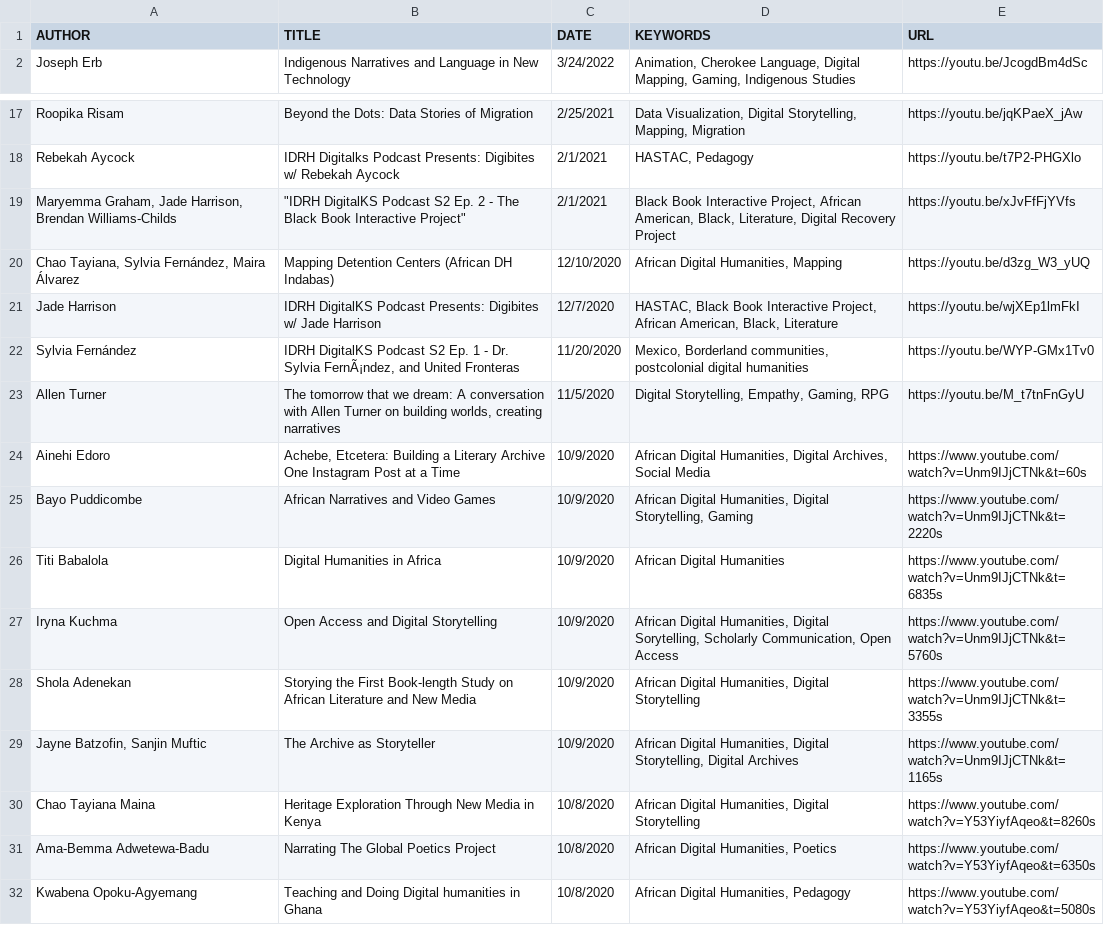
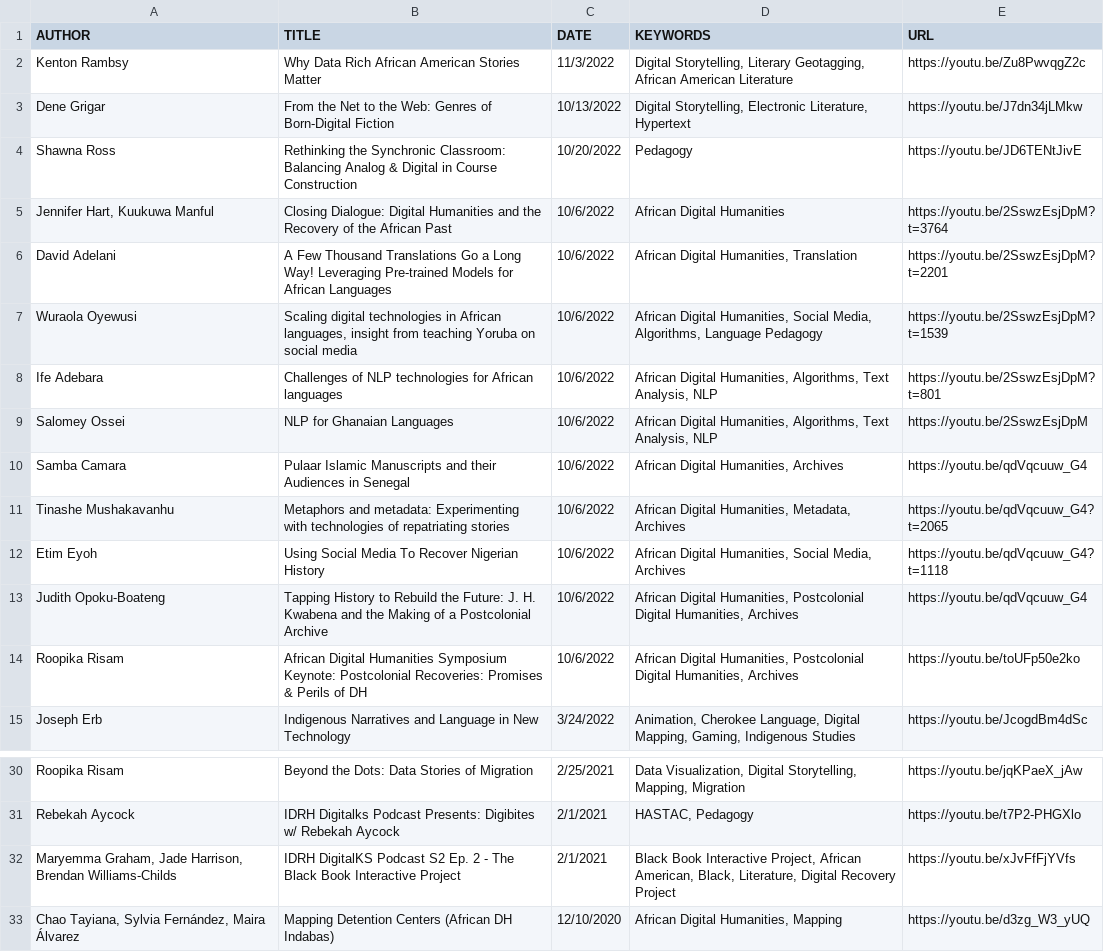
Before and after one commit to idrhku/idrh-finding-aid, a CSV file: data/index-idrh-talks.csv, drawn as a sheet; only a part is shown, gaps mark what is left out; the shorter side is filled out with more unchanged rows.

Commit message:
updated idrh-talks-index

```diff
--- a/data/index-idrh-talks.csv
+++ b/data/index-idrh-talks.csv
@@ -1,2 +1,15 @@
 AUTHOR,TITLE,DATE,KEYWORDS,URL
+Kenton Rambsy,Why Data Rich African American Stories Matter,11/3/2022,"Digital Storytelling, Literary Geotagging, African American Literature",https://youtu.be/Zu8PwvqgZ2c
+Dene Grigar,From the Net to the Web: Genres of Born-Digital Fiction,10/13/2022,"Digital Storytelling, Electronic Literature, Hypertext ",https://youtu.be/J7dn34jLMkw
+Shawna Ross,Rethinking the Synchronic Classroom: Balancing Analog & Digital in Course Construction,10/20/2022,Pedagogy,https://youtu.be/JD6TENtJivE
+"Jennifer Hart, Kuukuwa Manful",Closing Dialogue: Digital Humanities and the Recovery of the African Past,10/6/2022,African Digital Humanities,https://youtu.be/2SswzEsjDpM?t=3764
+David Adelani,A Few Thousand Translations Go a Long Way! Leveraging Pre-trained Models for African Languages,10/6/2022,"African Digital Humanities, Translation",https://youtu.be/2SswzEsjDpM?t=2201
+Wuraola Oyewusi,"Scaling digital technologies in African languages, insight from teaching Yoruba on social media",10/6/2022,"African Digital Humanities, Social Media, Algorithms, Language Pedagogy",https://youtu.be/2SswzEsjDpM?t=1539
+Ife Adebara,Challenges of NLP technologies for African languages,10/6/2022,"African Digital Humanities, Algorithms, Text Analysis, NLP",https://youtu.be/2SswzEsjDpM?t=801
+Salomey Ossei,NLP for Ghanaian Languages,10/6/2022,"African Digital Humanities, Algorithms, Text Analysis, NLP",https://youtu.be/2SswzEsjDpM
+Samba Camara,Pulaar Islamic Manuscripts and their Audiences in Senegal,10/6/2022,"African Digital Humanities, Archives",https://youtu.be/qdVqcuuw_G4
+Tinashe Mushakavanhu,Metaphors and metadata: Experimenting with technologies of repatriating stories,10/6/2022,"African Digital Humanities, Metadata, Archives",https://youtu.be/qdVqcuuw_G4?t=2065
+Etim Eyoh,Using Social Media To Recover Nigerian History,10/6/2022,"African Digital Humanities, Social Media, Archives",https://youtu.be/qdVqcuuw_G4?t=1118
+Judith Opoku-Boateng,Tapping History to Rebuild the Future: J. H. Kwabena and the Making of a Postcolonial Archive,10/6/2022,"African Digital Humanities, Postcolonial Digital Humanities, Archives",https://youtu.be/qdVqcuuw_G4
+Roopika Risam,African Digital Humanities Symposium Keynote: Postcolonial Recoveries: Promises & Perils of DH,10/6/2022,"African Digital Humanities, Postcolonial Digital Humanities, Archives",https://youtu.be/toUFp50e2ko
 Joseph Erb,Indigenous Narratives and Language in New Technology,3/24/2022,"Animation, Cherokee Language, Digital Mapping, Gaming, Indigenous Studies",https://youtu.be/JcogdBm4dSc
@@ -18,3 +31,3 @@ Roopika Risam,Beyond the Dots: Data Stories of Migration,2/25/2021,"Data Visuali
 Rebekah Aycock,IDRH Digitalks Podcast Presents: Digibites w/ Rebekah Aycock,2/1/2021,"HASTAC, Pedagogy",https://youtu.be/t7P2-PHGXlo
-"Maryemma Graham, Jade Harrison, Brendan Williams-Childs"," ""IDRH DigitalKS Podcast S2 Ep. 2 - The Black Book Interactive Project""",2/1/2021,"Black Book Interactive Project, African American, Black, Literature, Digital Recovery Project",https://youtu.be/xJvFfFjYVfs
+"Maryemma Graham, Jade Harrison, Brendan Williams-Childs", IDRH DigitalKS Podcast S2 Ep. 2 - The Black Book Interactive Project,2/1/2021,"Black Book Interactive Project, African American, Black, Literature, Digital Recovery Project",https://youtu.be/xJvFfFjYVfs
 "Chao Tayiana, Sylvia Fernández, Maira Álvarez",Mapping Detention Centers (African DH Indabas),12/10/2020,"African Digital Humanities, Mapping",https://youtu.be/d3zg_W3_yUQ
```
